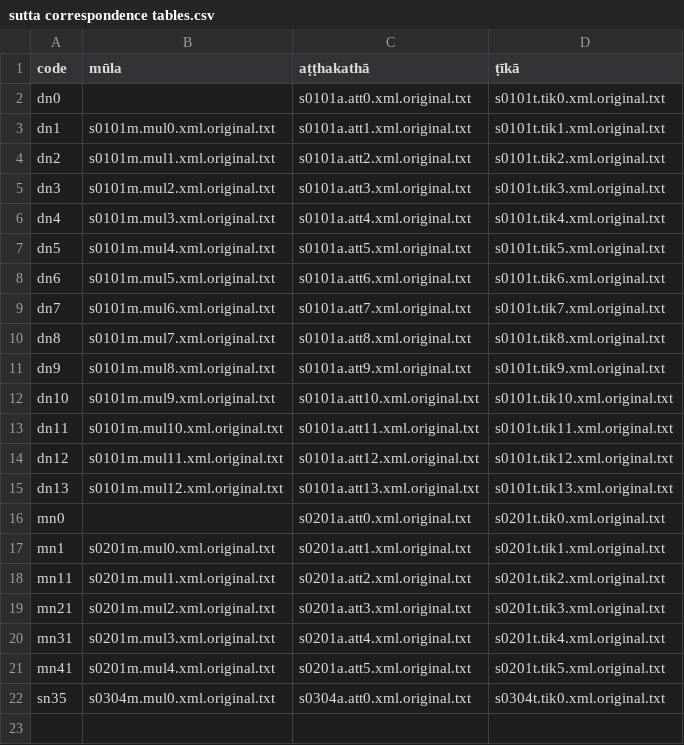
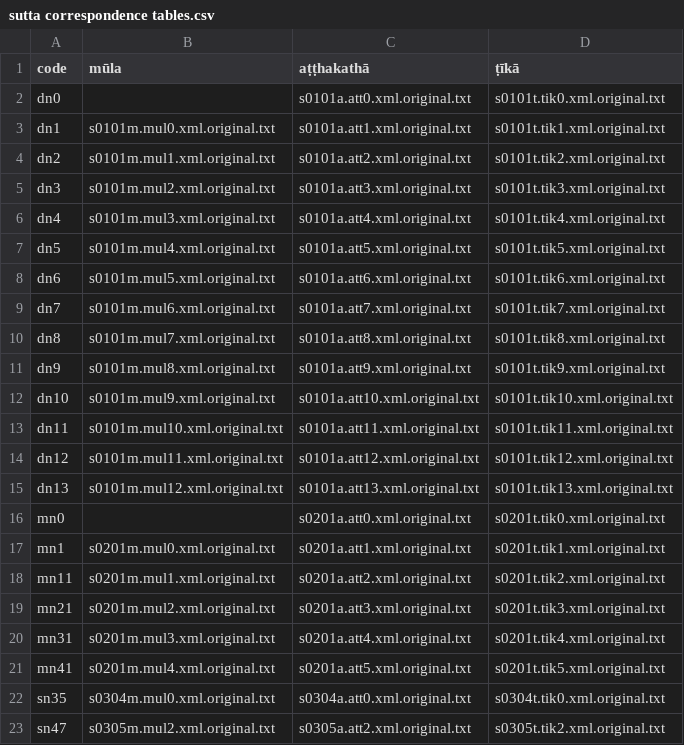
Before and after one commit to Devamitta/inflection, a CSV file: sutta corespondence tables/sutta correspondence tables.csv, drawn as a sheet; the diff names each change by its address in the sheet, - before the commit and + after, or states it on an @@ line.

Commit message:
sutta table

```diff
--- a/sutta corespondence tables/sutta correspondence tables.csv
+++ b/sutta corespondence tables/sutta correspondence tables.csv
+row 23: sn47 | s0305m.mul2.xml.original.txt | s0305a.att2.xml.original.txt | s0305t.tik2.xml.original.txt
```
